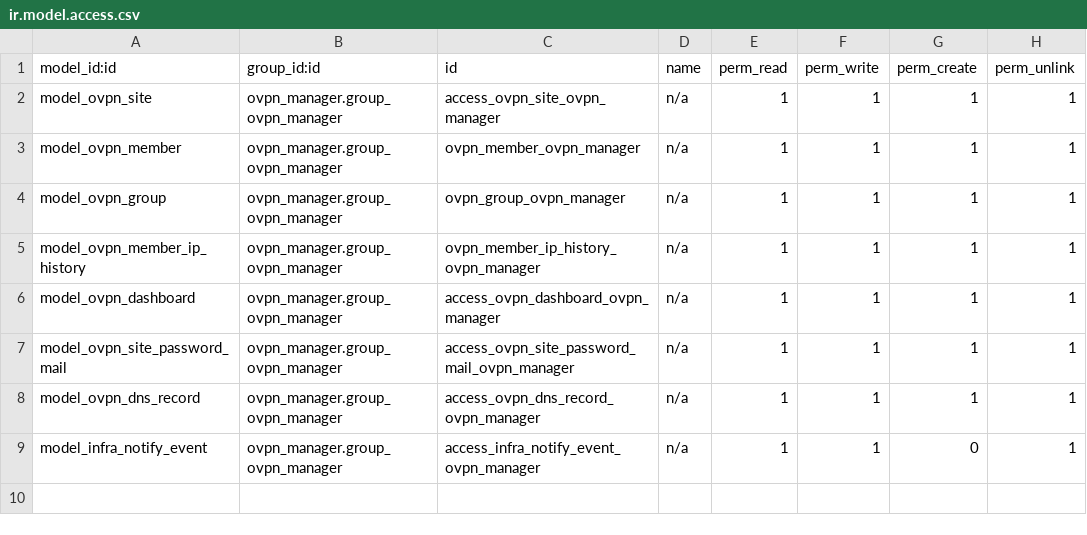
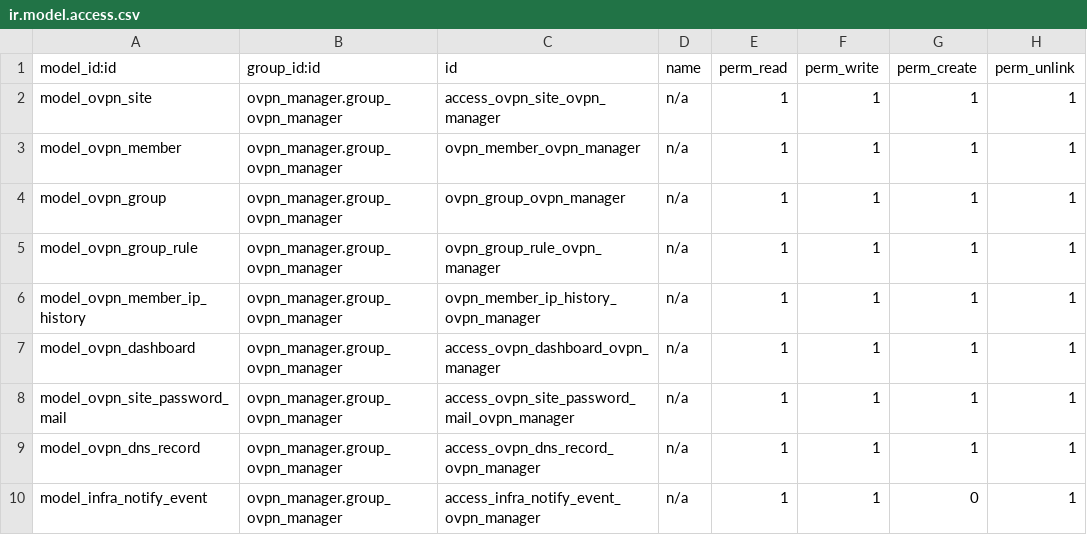
Before and after one commit to marcwimmer/odoo-ovpn-router, a CSV file: addons/ovpn_manager/security/ir.model.access.csv, drawn as a sheet; the diff names each change by its address in the sheet, - before the commit and + after, or states it on an @@ line.

Commit message:
feat/group-rules
VPN-Gruppen: gerichtete Regeln (von, zu, Protokoll, Port)

Eine Gruppe öffnete bisher alle Ports in beide Richtungen. Für Hosting-
Gruppen ist das zu weit: der Proxy braucht nur HTTP zum Odoo, ein
Admin-Rechner nur SSH, und die Gegenseite soll nie selbst eine
Verbindung aufbauen. Regelzeilen an der Gruppe landen als group_rules
in settings.json, apply-clients.py macht daraus je Zeile eine
ACCEPT-Regel in eine Richtung; Antworten laufen über ESTABLISHED.
Gruppen ohne Regeln erzeugen dieselben iptables-Regeln wie bisher.

```diff
--- a/addons/ovpn_manager/security/ir.model.access.csv
+++ b/addons/ovpn_manager/security/ir.model.access.csv
+row 5: model_ovpn_group_rule | ovpn_manager.group_ovpn_manager | ovpn_group_rule_ovpn_manager | n/a | 1 | 1 | 1 | 1
```
Also changed, not shown: 10 other files.
